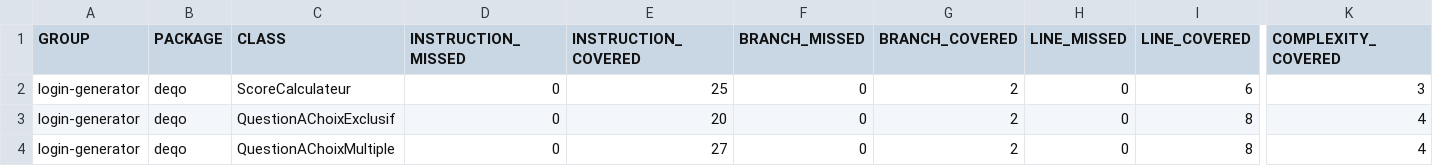
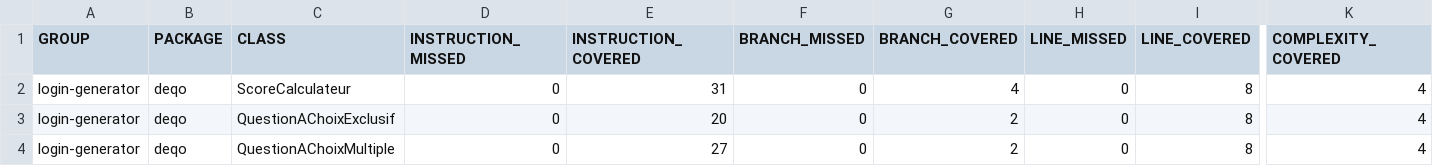
Before and after one commit to lualonssso/question-score, a CSV file: target/site/jacoco/jacoco.csv, drawn as a sheet; only a part is shown, gaps mark what is left out; the diff names each change by its address in the sheet, - before the commit and + after, or states it on an @@ line.

```diff
--- a/target/site/jacoco/jacoco.csv
+++ b/target/site/jacoco/jacoco.csv
-E2 (INSTRUCTION_COVERED): 25
+E2 (INSTRUCTION_COVERED): 31
-G2 (BRANCH_COVERED): 2
+G2 (BRANCH_COVERED): 4
-I2 (LINE_COVERED): 6
+I2 (LINE_COVERED): 8
-K2 (COMPLEXITY_COVERED): 3
+K2 (COMPLEXITY_COVERED): 4
```
Also changed, not shown: 26 other files.
